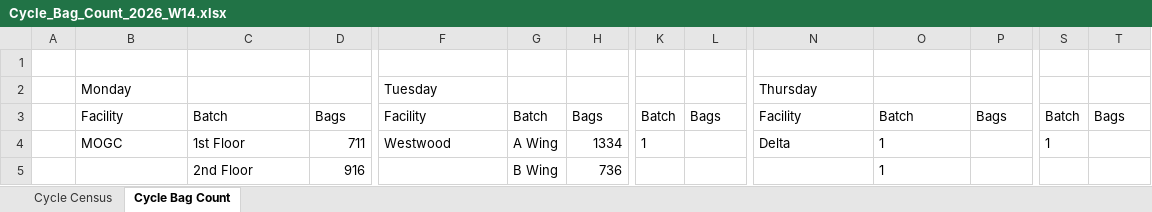
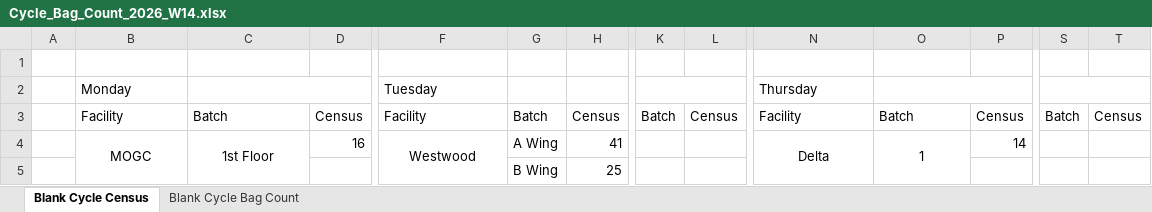
Before and after one commit to Ozarkltcrx/cycle-tracker, an Excel workbook: data/Cycle_Bag_Count_2026_W14.xlsx, sheet Blank Cycle Census, drawn as a sheet; only a part is shown, gaps mark what is left out; values as stored, in another font and other column widths than the file's, no borders; removed rows and columns are numbered as before the commit, all else as after; rows hold the shown columns only; the diff covers the shown part only; the diff names each change by its address in the sheet, - before the commit and + after, or states it on an @@ line.

```diff
--- a/data/Cycle_Bag_Count_2026_W14.xlsx (sheet Blank Cycle Census)
+++ b/data/Cycle_Bag_Count_2026_W14.xlsx (sheet Blank Cycle Census)
-sheet tab: Cycle Census
+sheet tab: Blank Cycle Bag Count
-sheet tab: Cycle Bag Count
+sheet tab: Blank Cycle Census
@@ sheet tab order changed: Blank Cycle Census | Blank Cycle Bag Count @@
+C2:D2 merged
+K2:L2 merged
+O2:P2 merged
+S2:T2 merged
-D3: Bags
+D3: Census
-H3: Bags
+H3: Census
-L3: Bags
+L3: Census
-P3: Bags
+P3: Census
-T3: Bags
+T3: Census
-B4:C4 alignment: left
+B4:C4 alignment: center
+B4:B8 merged
+C4:C5 merged
-D4: 711
+D4: 16
-F4 alignment: left
+F4 alignment: center
+F4:F7 merged
-H4: 1334
+H4: 41
-K4: 1
+K4: (empty)
-N4:O4 alignment: left
+N4:O4 alignment: center
+N4:N8 merged
+O4:O5 merged
-P4: (empty)
+P4: 14
-S4: 1
+S4: (empty)
-row 5:  |  | 2nd Floor | 916 |  | B Wing | 736 |  |  |  | 1
+row 5:  |  |  |  |  | B Wing | 25
```
Also changed, not shown: 28 added rows, 23 removed rows, 1 moved row, 11 edited cells, cell formats and merged cells elsewhere in this sheet, sheet Blank Cycle Bag Count, 2 other files.
